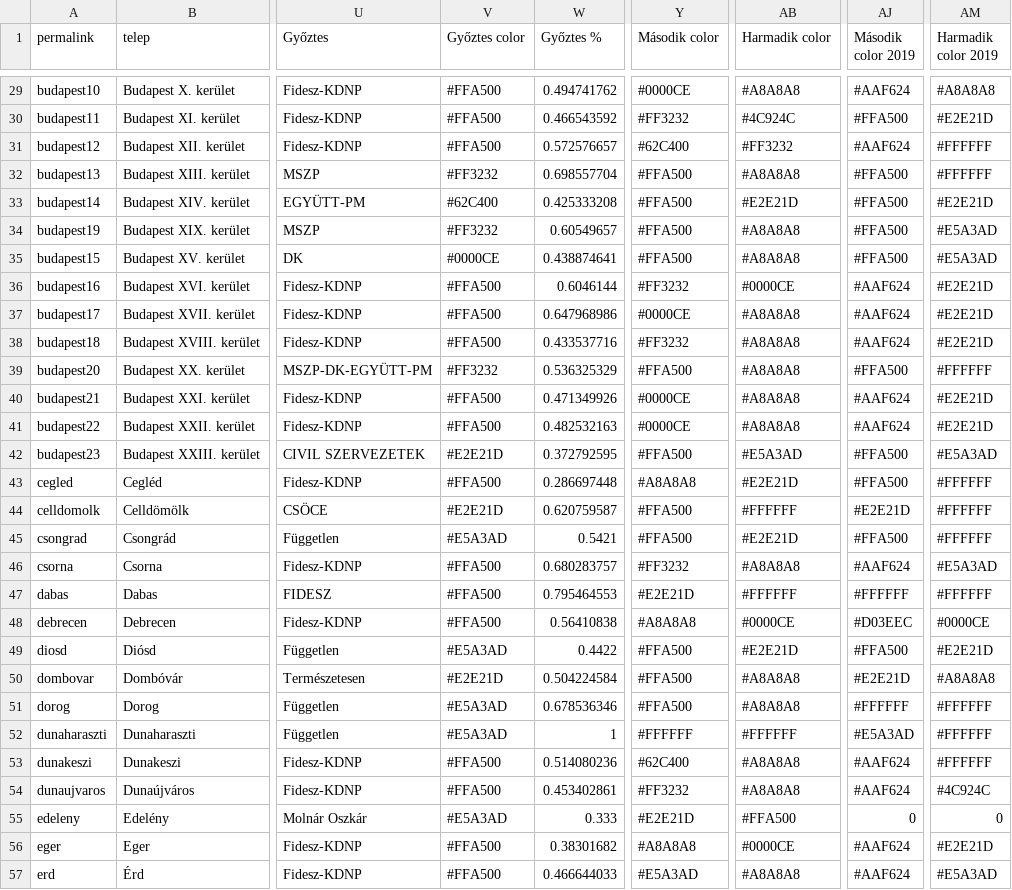
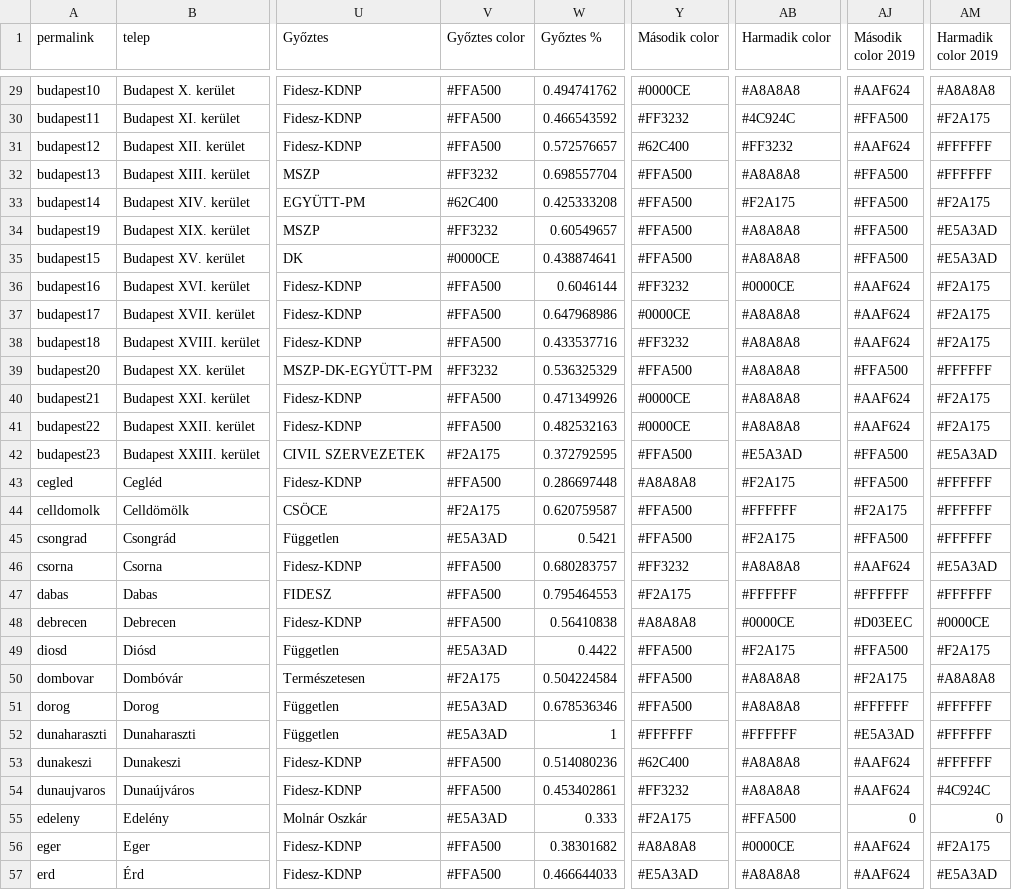
Before and after one commit to AdamSanyo88/szavazas2018, a CSV file: 2014_2018_2019_charts.csv, drawn as a sheet; only a part is shown, gaps mark what is left out; the diff covers the shown part only; the diff names each change by its address in the sheet, - before the commit and + after, or states it on an @@ line.

Commit message:
table colors

```diff
--- a/2014_2018_2019_charts.csv
+++ b/2014_2018_2019_charts.csv
-AM30 (Harmadik color 2019): #E2E21D
+AM30 (Harmadik color 2019): #F2A175
-AB33 (Harmadik color): #E2E21D
+AB33 (Harmadik color): #F2A175
-AM33 (Harmadik color 2019): #E2E21D
+AM33 (Harmadik color 2019): #F2A175
-AM36:AM38 (Harmadik color 2019): #E2E21D
+AM36:AM38 (Harmadik color 2019): #F2A175
-AM40:AM41 (Harmadik color 2019): #E2E21D
+AM40:AM41 (Harmadik color 2019): #F2A175
-V42 (Győztes color): #E2E21D
+V42 (Győztes color): #F2A175
-AB43 (Harmadik color): #E2E21D
+AB43 (Harmadik color): #F2A175
-V44 (Győztes color): #E2E21D
+V44 (Győztes color): #F2A175
-AJ44 (Második color 2019): #E2E21D
+AJ44 (Második color 2019): #F2A175
-AB45 (Harmadik color): #E2E21D
+AB45 (Harmadik color): #F2A175
-Y47 (Második color): #E2E21D
+Y47 (Második color): #F2A175
-AB49 (Harmadik color): #E2E21D
+AB49 (Harmadik color): #F2A175
-AM49 (Harmadik color 2019): #E2E21D
+AM49 (Harmadik color 2019): #F2A175
-V50 (Győztes color): #E2E21D
+V50 (Győztes color): #F2A175
-AJ50 (Második color 2019): #E2E21D
+AJ50 (Második color 2019): #F2A175
-Y55 (Második color): #E2E21D
+Y55 (Második color): #F2A175
-AM56 (Harmadik color 2019): #E2E21D
+AM56 (Harmadik color 2019): #F2A175
```
Also changed, not shown: 102 edited cells elsewhere in this file.
